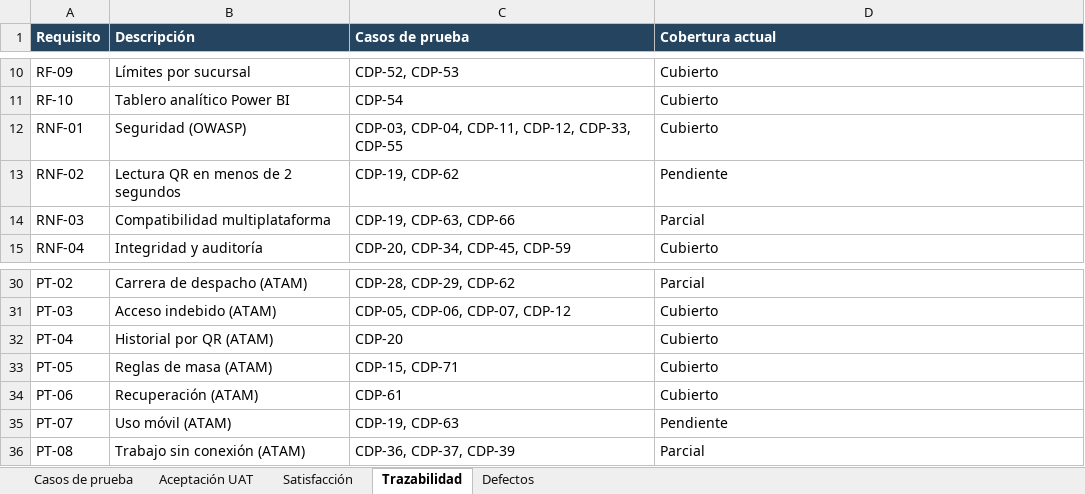
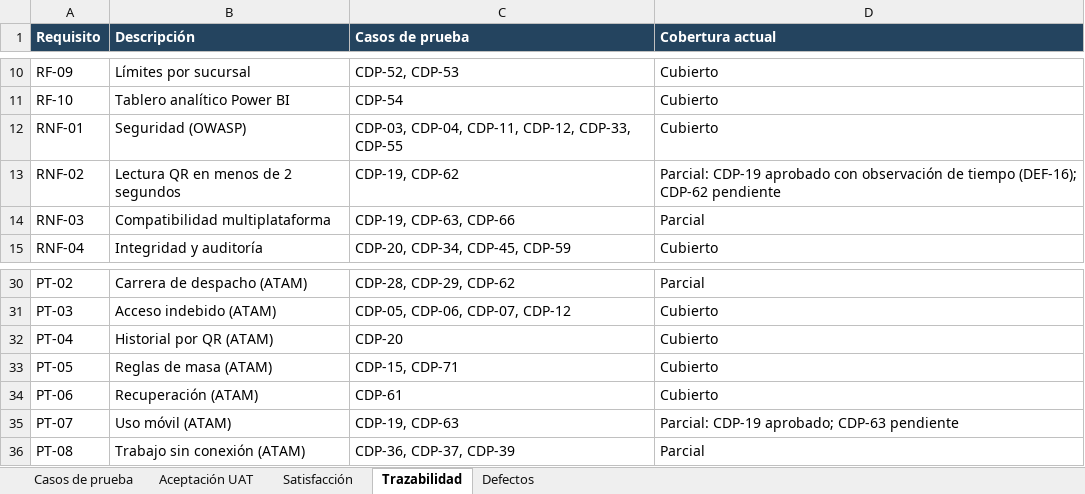
Before and after one commit to dantemoya/AFRISAN-APT, an Excel workbook: Fase 2/Evidencias Proyecto/Evidencias de documentación/07_Matriz_de_Casos_de_Prueba_Afrisan_DM.xlsx, sheet Trazabilidad, drawn as a sheet; only a part is shown, gaps mark what is left out; values as stored, in another font and other column widths than the file's, no borders; the diff names each change by its address in the sheet, - before the commit and + after, or states it on an @@ line.

```diff
--- a/Fase 2/Evidencias Proyecto/Evidencias de documentación/07_Matriz_de_Casos_de_Prueba_Afrisan_DM.xlsx (sheet Trazabilidad)
+++ b/Fase 2/Evidencias Proyecto/Evidencias de documentación/07_Matriz_de_Casos_de_Prueba_Afrisan_DM.xlsx (sheet Trazabilidad)
-D13 (Cobertura actual): Pendiente
+D13 (Cobertura actual): Parcial: CDP-19 aprobado con observación de tiempo (DEF-16); CDP-62 pendiente
-D35 (Cobertura actual): Pendiente
+D35 (Cobertura actual): Parcial: CDP-19 aprobado; CDP-63 pendiente
```
Also changed, not shown: sheet Defectos, sheet Casos de prueba, 10 other files.
